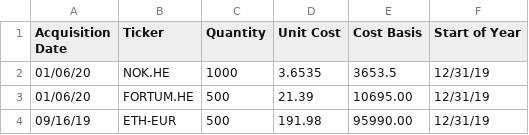
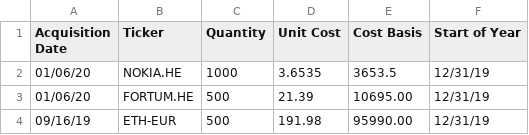
Before and after one commit to duy7590/portfolio_tracker, a CSV file: data.csv, drawn as a sheet.

Commit message:
Update data.csv

```diff
--- a/data.csv
+++ b/data.csv
@@ -1,3 +1,3 @@
 Acquisition Date,Ticker,Quantity,Unit Cost,Cost Basis,Start of Year
-01/06/20,NOK.HE,1000,3.6535,3653.5,12/31/19
+01/06/20,NOKIA.HE,1000,3.6535,3653.5,12/31/19
 01/06/20,FORTUM.HE,500,21.39,10695.00,12/31/19
```
